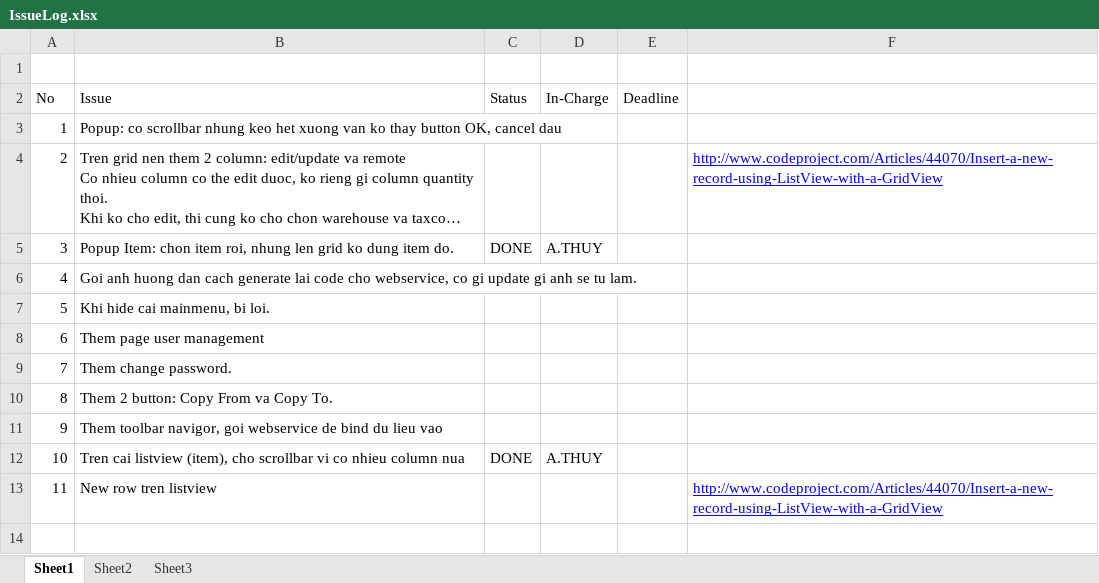
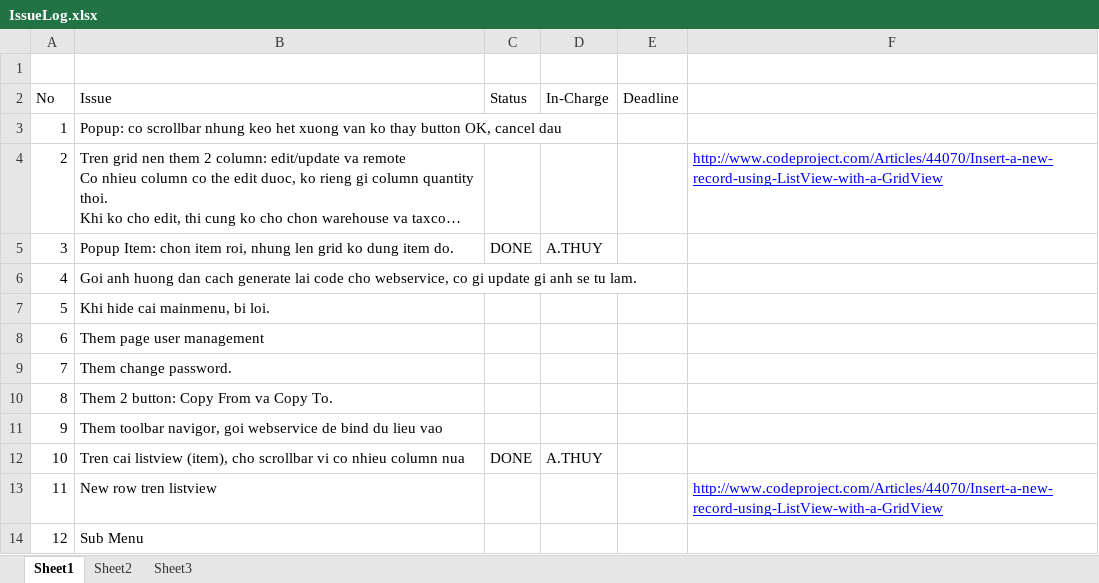
Before and after one commit to chinab/ssaapp-gaga, an Excel workbook: source/IssueLog.xlsx, sheet Sheet1, drawn as a sheet; long unchanged cells end in …; values as stored, in another font and other column widths than the file's, no borders; the diff names each change by its address in the sheet, - before the commit and + after, or states it on an @@ line.

```diff
--- a/source/IssueLog.xlsx (sheet Sheet1)
+++ b/source/IssueLog.xlsx (sheet Sheet1)
+row 14: 12 | Sub Menu
```
